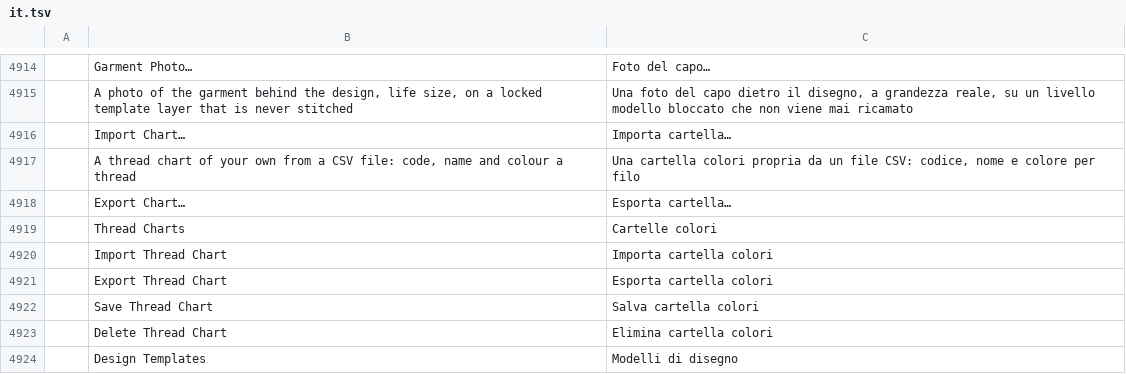
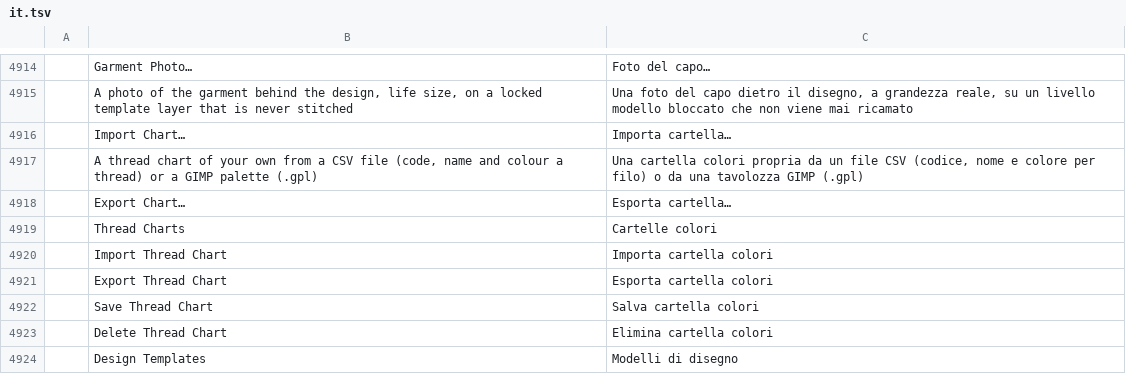
Before and after one commit to SiteSentrix/StitchFoundry, a TSV file: crates/ui-egui/src/i18n/it.tsv, drawn as a sheet; only a part is shown, gaps mark what is left out; the diff names each change by its address in the sheet, - before the commit and + after, or states it on an @@ line.

```diff
--- a/crates/ui-egui/src/i18n/it.tsv
+++ b/crates/ui-egui/src/i18n/it.tsv
-B4917: …a CSV file: code, name and colour a thread
+B4917: …a CSV file (code, name and colour a thread) or a GIMP palette (.gpl)
-C4917: …un file CSV: codice, nome e colore per filo
+C4917: …un file CSV (codice, nome e colore per filo) o da una tavolozza GIMP (.gpl)
```
Also changed, not shown: crates/ui-egui/src/i18n/de.tsv, crates/ui-egui/src/i18n/ja.tsv, 12 other files.
